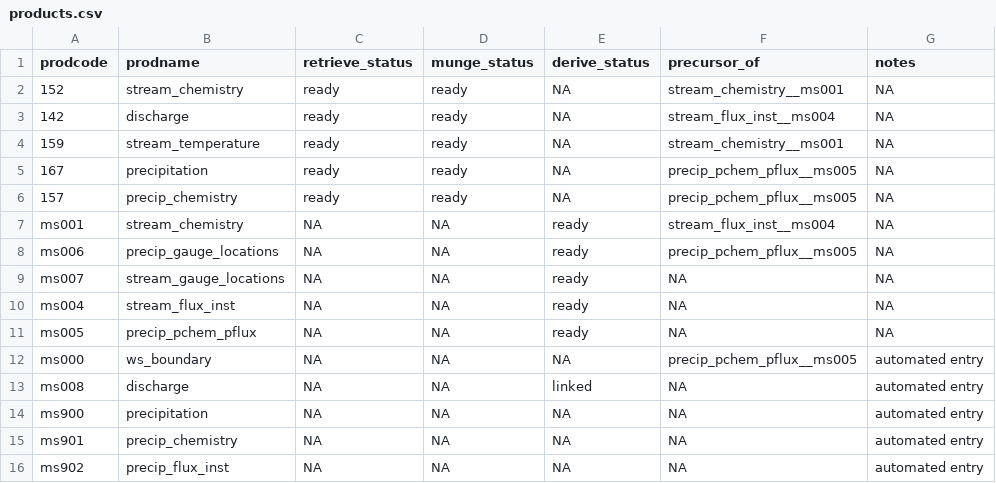
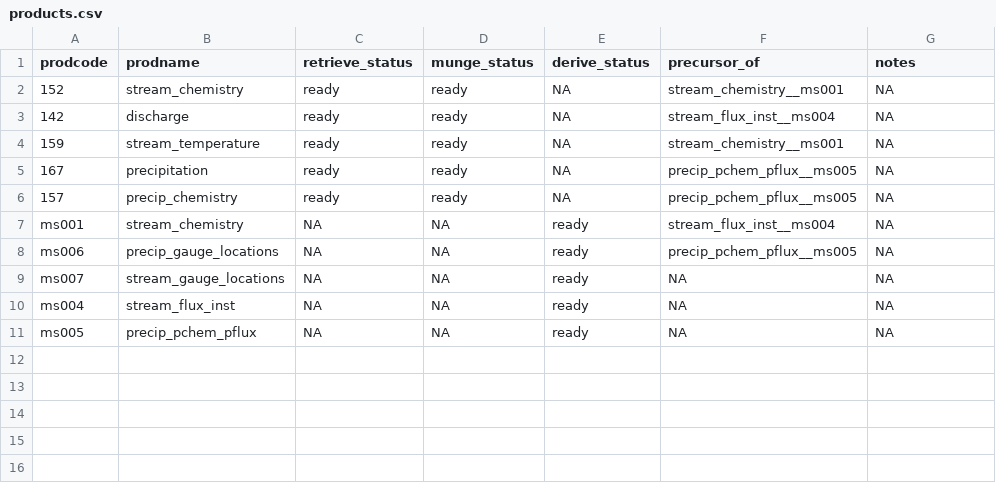
Before and after one commit to MacroSHEDS/data_processing, a CSV file: src/lter/bonanza/products.csv, drawn as a sheet; the diff names each change by its address in the sheet, - before the commit and + after, or states it on an @@ line.

Commit message:
removed automated entry lines from all lter products.csv files

```diff
--- a/src/lter/bonanza/products.csv
+++ b/src/lter/bonanza/products.csv
-row 12: ms000 | ws_boundary | NA | NA | NA | precip_pchem_pflux__ms005 | automated entry
-row 13: ms008 | discharge | NA | NA | linked | NA | automated entry
-row 14: ms900 | precipitation | NA | NA | NA | NA | automated entry
-row 15: ms901 | precip_chemistry | NA | NA | NA | NA | automated entry
-row 16: ms902 | precip_flux_inst | NA | NA | NA | NA | automated entry
```
Also changed, not shown: src/lter/hbef/products.csv, src/lter/hjandrews/products.csv, 5 other files.
